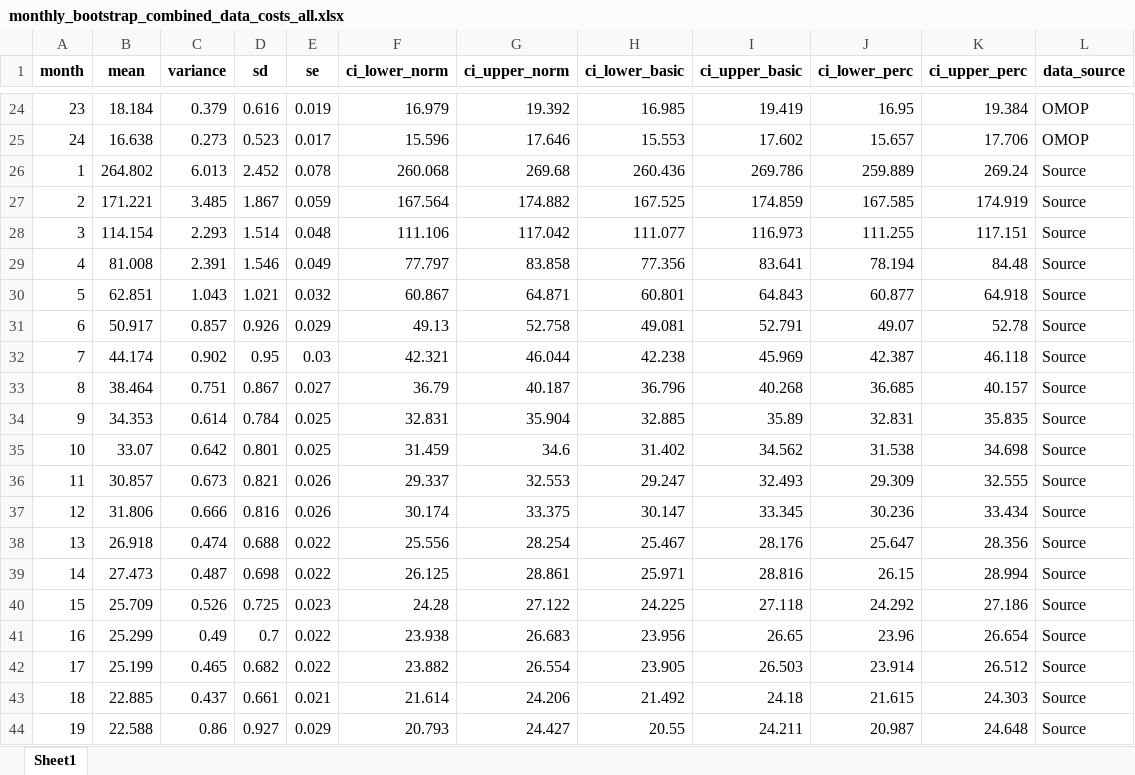
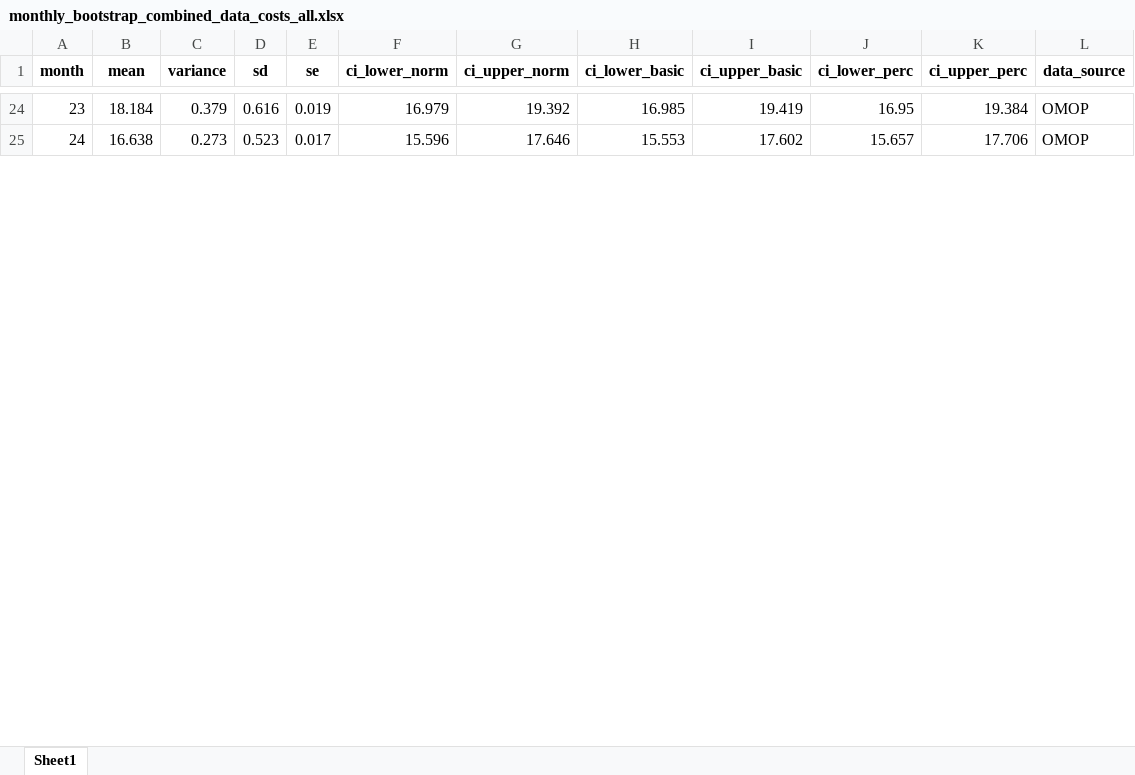
Before and after one commit to HEOR-NDORMS/OMOP-Validation-Study, an Excel workbook: OMOP Analysis/Results/SecondaryCareAnalysis/Comparison/OP/monthly_bootstrap_combined_data_costs_all.xlsx, sheet Sheet1, drawn as a sheet; only a part is shown, gaps mark what is left out; values as stored, in another font and other column widths than the file's, no borders; removed rows and columns are numbered as before the commit, all else as after; the diff covers the shown part only; the diff names each change by its address in the sheet, - before the commit and + after, or states it on an @@ line.

Commit message:
Update monthly_bootstrap_combined_data_costs_all.xlsx

```diff
--- a/OMOP Analysis/Results/SecondaryCareAnalysis/Comparison/OP/monthly_bootstrap_combined_data_costs_all.xlsx (sheet Sheet1)
+++ b/OMOP Analysis/Results/SecondaryCareAnalysis/Comparison/OP/monthly_bootstrap_combined_data_costs_all.xlsx (sheet Sheet1)
-row 26: 1 | 264.802 | 6.013 | 2.452 | 0.078 | 260.068 | 269.68 | 260.436 | 269.786 | 259.889 | 269.24 | Source
-row 27: 2 | 171.221 | 3.485 | 1.867 | 0.059 | 167.564 | 174.882 | 167.525 | 174.859 | 167.585 | 174.919 | Source
-row 28: 3 | 114.154 | 2.293 | 1.514 | 0.048 | 111.106 | 117.042 | 111.077 | 116.973 | 111.255 | 117.151 | Source
-row 29: 4 | 81.008 | 2.391 | 1.546 | 0.049 | 77.797 | 83.858 | 77.356 | 83.641 | 78.194 | 84.48 | Source
-row 30: 5 | 62.851 | 1.043 | 1.021 | 0.032 | 60.867 | 64.871 | 60.801 | 64.843 | 60.877 | 64.918 | Source
-row 31: 6 | 50.917 | 0.857 | 0.926 | 0.029 | 49.13 | 52.758 | 49.081 | 52.791 | 49.07 | 52.78 | Source
-row 32: 7 | 44.174 | 0.902 | 0.95 | 0.03 | 42.321 | 46.044 | 42.238 | 45.969 | 42.387 | 46.118 | Source
-row 33: 8 | 38.464 | 0.751 | 0.867 | 0.027 | 36.79 | 40.187 | 36.796 | 40.268 | 36.685 | 40.157 | Source
-row 34: 9 | 34.353 | 0.614 | 0.784 | 0.025 | 32.831 | 35.904 | 32.885 | 35.89 | 32.831 | 35.835 | Source
-row 35: 10 | 33.07 | 0.642 | 0.801 | 0.025 | 31.459 | 34.6 | 31.402 | 34.562 | 31.538 | 34.698 | Source
-row 36: 11 | 30.857 | 0.673 | 0.821 | 0.026 | 29.337 | 32.553 | 29.247 | 32.493 | 29.309 | 32.555 | Source
-row 37: 12 | 31.806 | 0.666 | 0.816 | 0.026 | 30.174 | 33.375 | 30.147 | 33.345 | 30.236 | 33.434 | Source
-row 38: 13 | 26.918 | 0.474 | 0.688 | 0.022 | 25.556 | 28.254 | 25.467 | 28.176 | 25.647 | 28.356 | Source
-row 39: 14 | 27.473 | 0.487 | 0.698 | 0.022 | 26.125 | 28.861 | 25.971 | 28.816 | 26.15 | 28.994 | Source
-row 40: 15 | 25.709 | 0.526 | 0.725 | 0.023 | 24.28 | 27.122 | 24.225 | 27.118 | 24.292 | 27.186 | Source
-row 41: 16 | 25.299 | 0.49 | 0.7 | 0.022 | 23.938 | 26.683 | 23.956 | 26.65 | 23.96 | 26.654 | Source
-row 42: 17 | 25.199 | 0.465 | 0.682 | 0.022 | 23.882 | 26.554 | 23.905 | 26.503 | 23.914 | 26.512 | Source
-row 43: 18 | 22.885 | 0.437 | 0.661 | 0.021 | 21.614 | 24.206 | 21.492 | 24.18 | 21.615 | 24.303 | Source
-row 44: 19 | 22.588 | 0.86 | 0.927 | 0.029 | 20.793 | 24.427 | 20.55 | 24.211 | 20.987 | 24.648 | Source
```
Also changed, not shown: 24 added rows and 5 removed rows elsewhere in this sheet.
